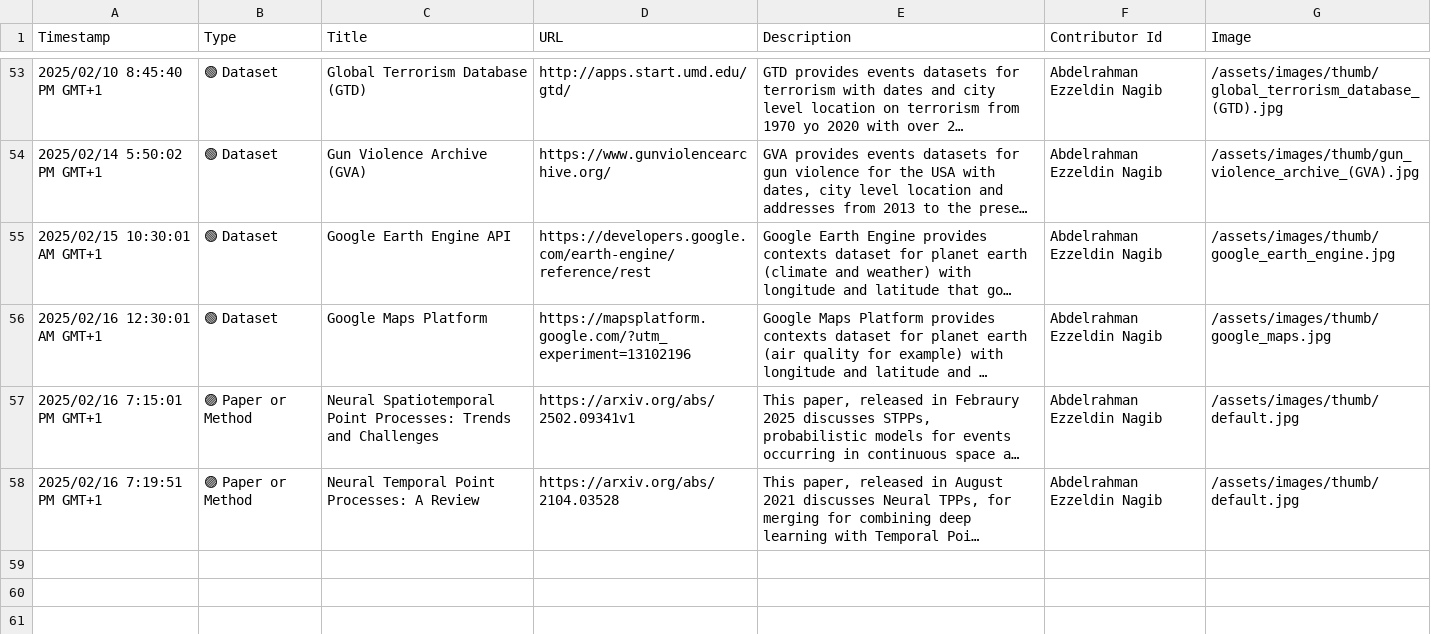
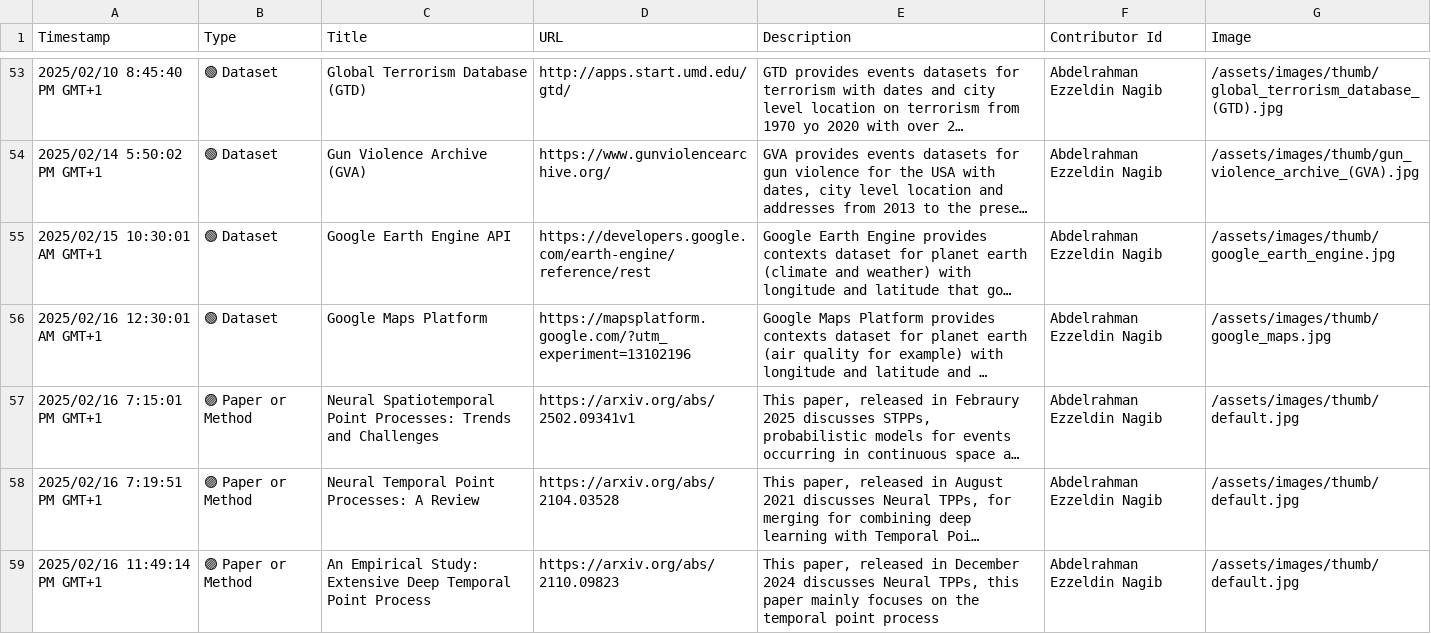
Before and after one commit to events2025/events2025.github.io, a CSV file: data/Add Item to "Events in Context" Knowledge Base.csv, drawn as a sheet; only a part is shown, gaps mark what is left out; long unchanged cells end in …; the diff names each change by its address in the sheet, - before the commit and + after, or states it on an @@ line.

Commit message:
Update Add Item to "Events in Context" Knowledge Base.csv

```diff
--- a/data/Add Item to "Events in Context" Knowledge Base.csv
+++ b/data/Add Item to "Events in Context" Knowledge Base.csv
+row 59: 2025/02/16 11:49:14 PM GMT+1 | 🟣 Paper or Method | An Empirical Study: Extensive Deep Temporal Point Process | https://arxiv.org/abs/2110.09823 | This paper, released in December 2024 discusses Neural TPPs, this paper mainly focuses on the temporal point process | Abdelrahman Ezzeldin Nagib | /assets/images/thumb/default.jpg
```
